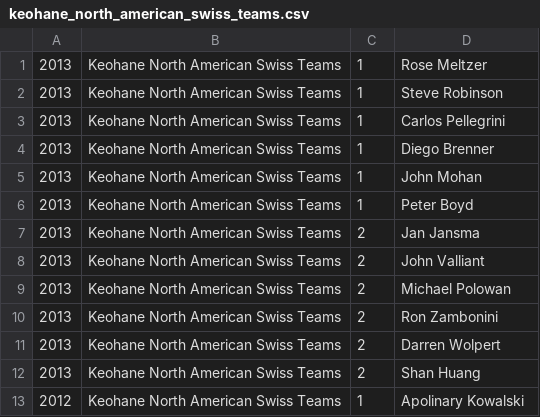
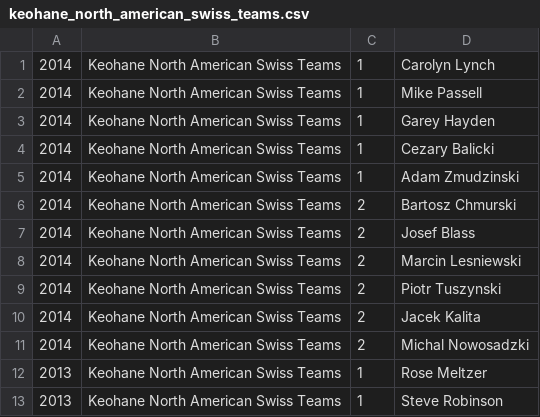
Before and after one commit to njhammond/generate_bridge_wikipedia_entries, a CSV file: data/nabc_winners/keohane_north_american_swiss_teams.csv, drawn as a sheet; only a part is shown; the shorter side is filled out with more unchanged rows.

Commit message:
ongoing development

```diff
--- a/data/nabc_winners/keohane_north_american_swiss_teams.csv
+++ b/data/nabc_winners/keohane_north_american_swiss_teams.csv
@@ -1 +1,12 @@
+2014,Keohane North American Swiss Teams,1,Carolyn Lynch,,,
+2014,Keohane North American Swiss Teams,1,Mike Passell ,,,
+2014,Keohane North American Swiss Teams,1,Garey Hayden,,,
+2014,Keohane North American Swiss Teams,1,Cezary Balicki,,,
+2014,Keohane North American Swiss Teams,1,Adam Zmudzinski,,,
+2014,Keohane North American Swiss Teams,2,Bartosz Chmurski,,,
+2014,Keohane North American Swiss Teams,2,Josef Blass,,,
+2014,Keohane North American Swiss Teams,2,Marcin Lesniewski,,,
+2014,Keohane North American Swiss Teams,2,Piotr Tuszynski,,,
+2014,Keohane North American Swiss Teams,2,Jacek Kalita,,,
+2014,Keohane North American Swiss Teams,2,Michal Nowosadzki,,,
 2013,Keohane North American Swiss Teams,1,Rose Meltzer,,,
```
